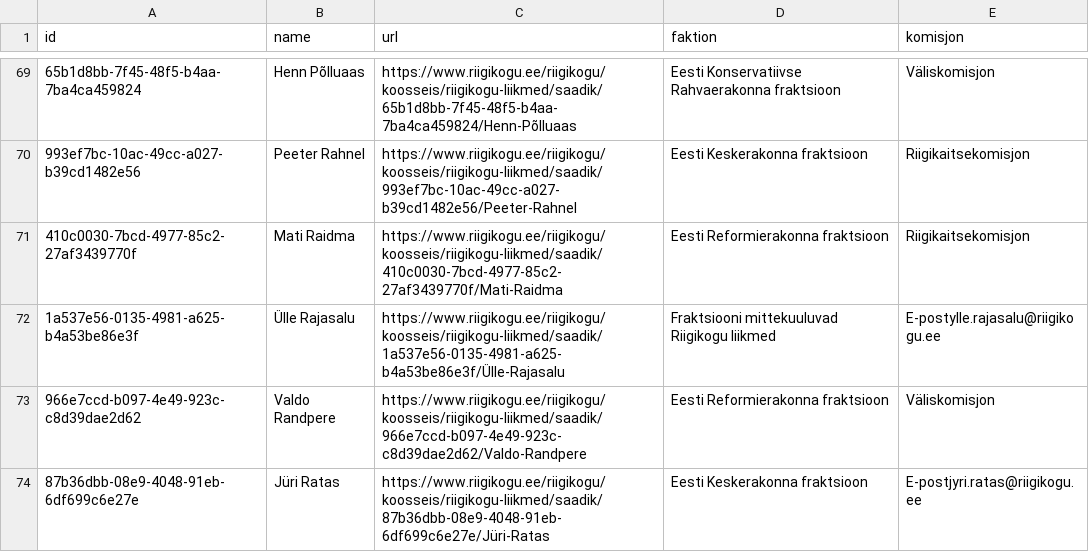
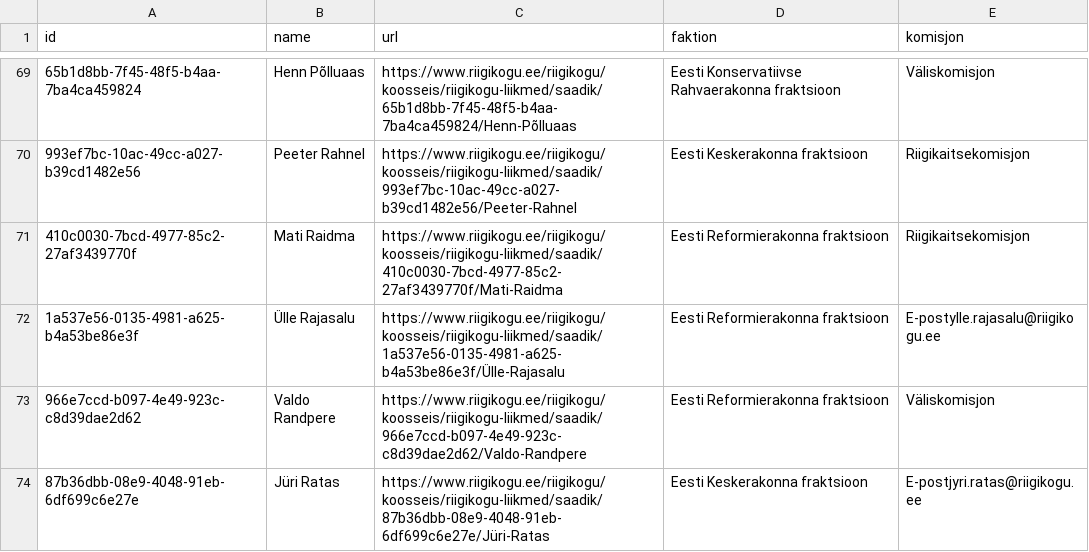
Before and after one commit to every-politician-scrapers/estonia-riigikogu, a CSV file: data/official.csv, drawn as a sheet; only a part is shown, gaps mark what is left out; the diff names each change by its address in the sheet, - before the commit and + after, or states it on an @@ line.

```diff
--- a/data/official.csv
+++ b/data/official.csv
-D72 (faktion): Fraktsiooni mittekuuluvad Riigikogu liikmed
+D72 (faktion): Eesti Reformierakonna fraktsioon
```
